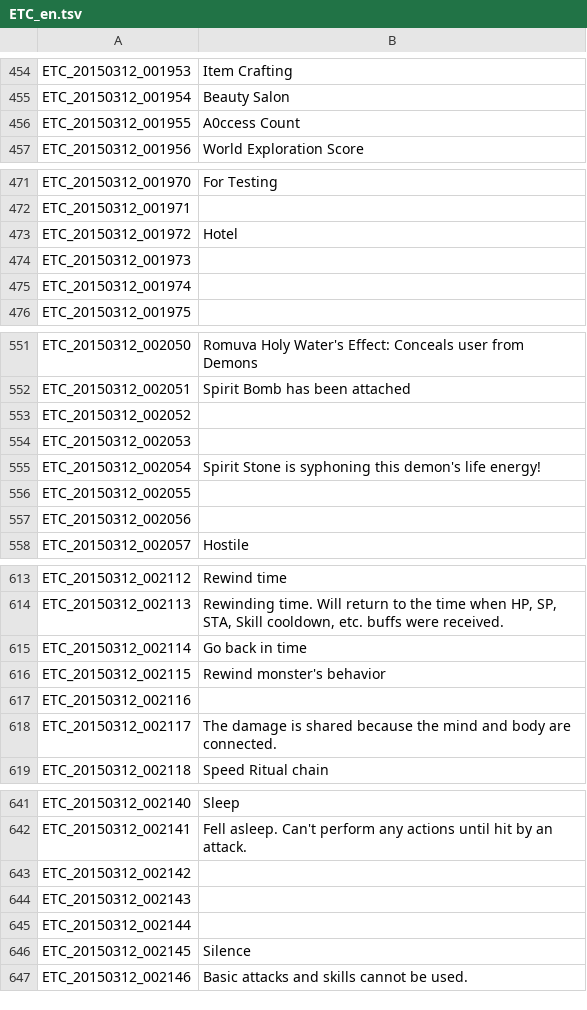
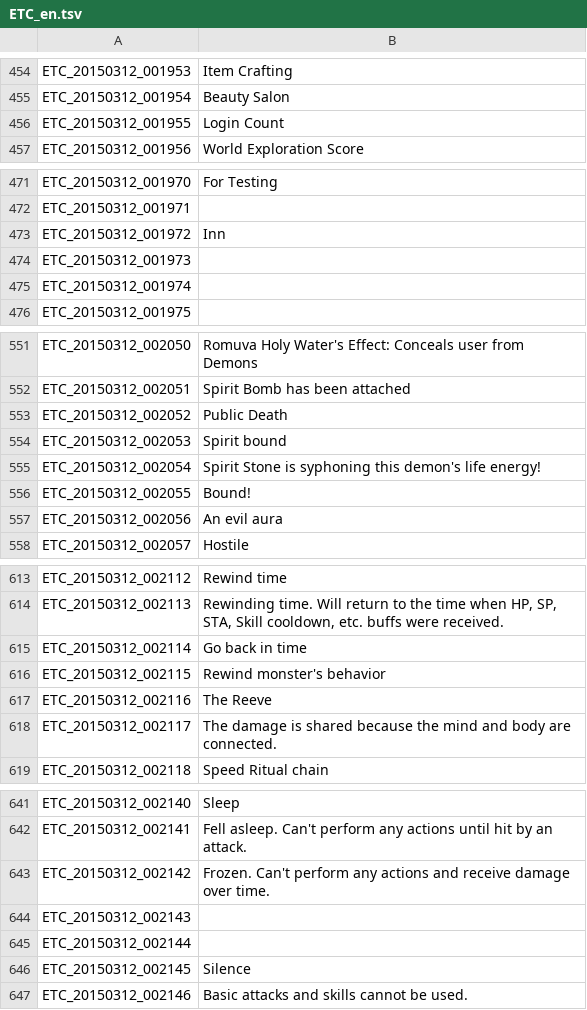
Before and after one commit to Treeofsavior/EnglishTranslation, a TSV file: ETC_en.tsv, drawn as a sheet; only a part is shown, gaps mark what is left out; the diff covers the shown part only.

```diff
--- a/ETC_en.tsv
+++ b/ETC_en.tsv
@@ -455,3 +455,3 @@ ETC_20150312_001953	Item Crafting
 ETC_20150312_001954	Beauty Salon
-ETC_20150312_001955	A0ccess Count
+ETC_20150312_001955	Login Count
 ETC_20150312_001956	World Exploration Score
@@ -472,3 +472,3 @@ ETC_20150312_001970	For Testing
 ETC_20150312_001971	
-ETC_20150312_001972	Hotel
+ETC_20150312_001972	Inn
 ETC_20150312_001973	
@@ -552,7 +552,7 @@ ETC_20150312_002050	Romuva Holy Water's Effect: Conceals user from Demons
 ETC_20150312_002051	Spirit Bomb has been attached
-ETC_20150312_002052	
-ETC_20150312_002053	
+ETC_20150312_002052	Public Death
+ETC_20150312_002053	Spirit bound
 ETC_20150312_002054	Spirit Stone is syphoning this demon's life energy!
-ETC_20150312_002055	
-ETC_20150312_002056	
+ETC_20150312_002055	Bound!
+ETC_20150312_002056	An evil aura
 ETC_20150312_002057	Hostile
@@ -616,3 +616,3 @@ ETC_20150312_002114	Go back in time
 ETC_20150312_002115	Rewind monster's behavior
-ETC_20150312_002116	
+ETC_20150312_002116	The Reeve
 ETC_20150312_002117	The damage is shared because the mind and body are connected.
@@ -642,3 +642,3 @@ ETC_20150312_002140	Sleep
 ETC_20150312_002141	Fell asleep. Can't perform any actions until hit by an attack.
-ETC_20150312_002142	
+ETC_20150312_002142	Frozen. Can't perform any actions and receive damage over time.
 ETC_20150312_002143	
```
Also changed, not shown: 20 edited cells elsewhere in this file.
